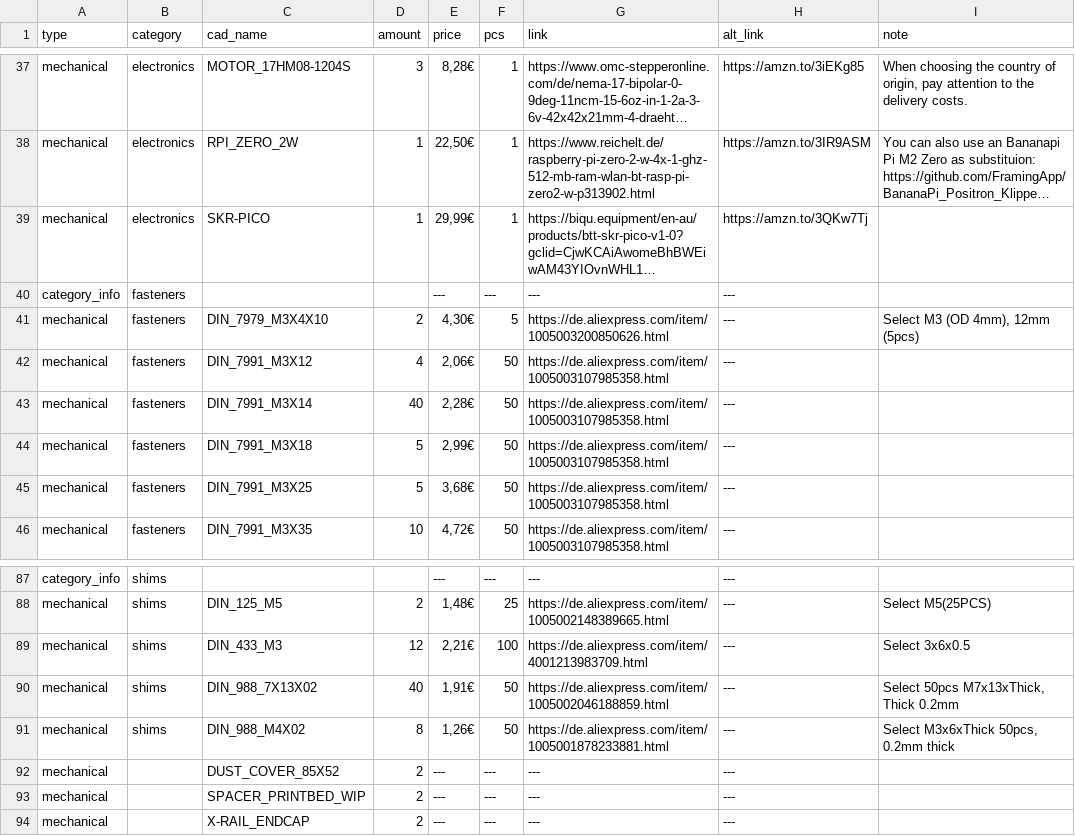
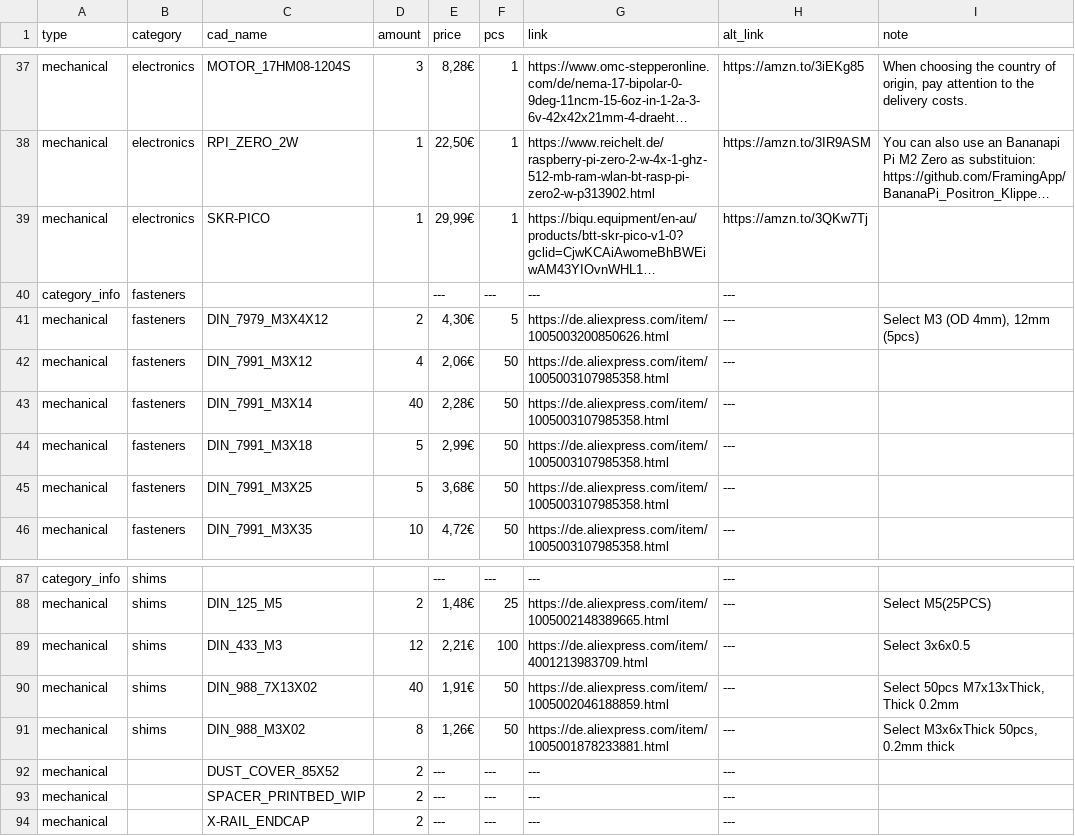
Before and after one commit to Audiotronix/Positron_LT, a CSV file: Parts/bom.csv, drawn as a sheet; only a part is shown, gaps mark what is left out; long unchanged cells end in …; the diff names each change by its address in the sheet, - before the commit and + after, or states it on an @@ line.

Commit message:
Fixed names

```diff
--- a/Parts/bom.csv
+++ b/Parts/bom.csv
-C41 (cad_name): DIN_7979_M3X4X10
+C41 (cad_name): DIN_7979_M3X4X12
-C91 (cad_name): DIN_988_M4X02
+C91 (cad_name): DIN_988_M3X02
```
